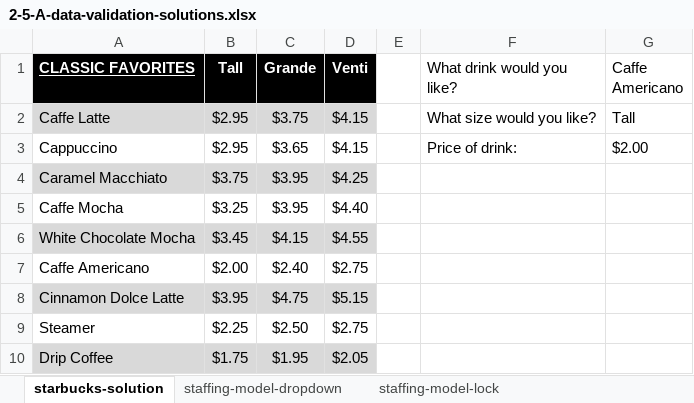
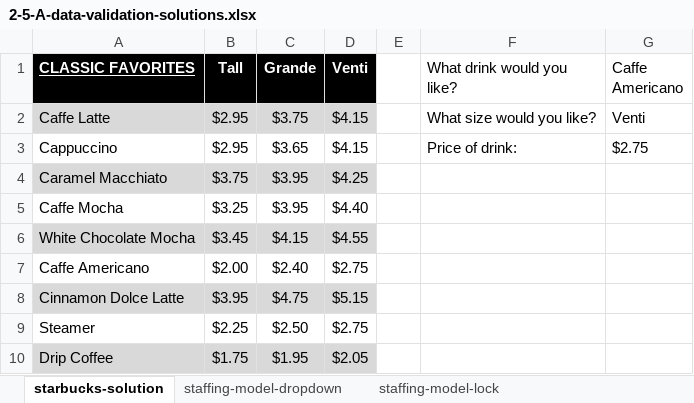
Before and after one commit to Thinkful-Ed/data-analytics-lectures, an Excel workbook: week-2/Solutions/2-5-A-data-validation-solutions.xlsx, sheet starbucks-solution, drawn as a sheet; values as stored, in another font and other column widths than the file's, no borders; the diff names each change by its address in the sheet, - before the commit and + after, or states it on an @@ line.

Commit message:
cory adding updated solutions file 2.5.A

```diff
--- a/week-2/Solutions/2-5-A-data-validation-solutions.xlsx (sheet starbucks-solution)
+++ b/week-2/Solutions/2-5-A-data-validation-solutions.xlsx (sheet starbucks-solution)
-G2 (Caffe Americano): Tall
+G2 (Caffe Americano): Venti
-G3 (Caffe Americano): $2.00
+G3 (Caffe Americano): $2.75
```
